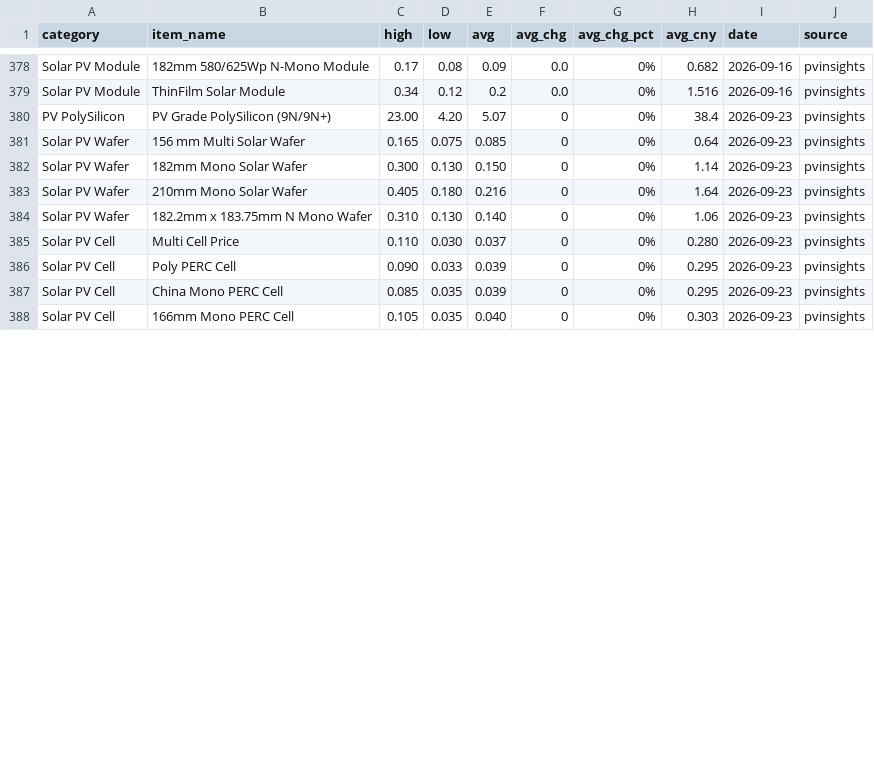
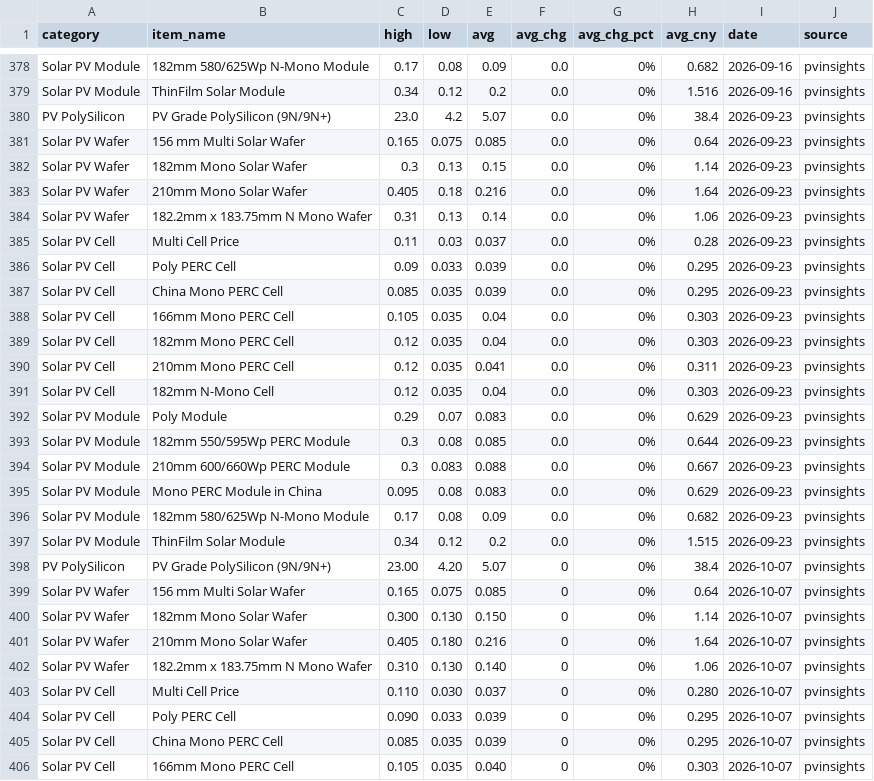
Before and after one commit to Souf-lrc/solar-price-tracker, a CSV file: data/processed/historical_pvinsights_prices.csv, drawn as a sheet; only a part is shown, gaps mark what is left out; the diff covers the shown part only.

```diff
--- a/data/processed/historical_pvinsights_prices.csv
+++ b/data/processed/historical_pvinsights_prices.csv
@@ -379,10 +379,28 @@ Solar PV Module,182mm 580/625Wp N-Mono Module,0.17,0.08,0.09,0.0,0%,0.682,2026-0
 Solar PV Module,ThinFilm Solar Module,0.34,0.12,0.2,0.0,0%,1.516,2026-09-16,pvinsights
-PV PolySilicon,PV Grade PolySilicon  (9N/9N+),23.00,4.20,5.07,0,0%,38.4,2026-09-23,pvinsights
-Solar PV Wafer,156 mm Multi Solar Wafer,0.165,0.075,0.085,0,0%,0.64,2026-09-23,pvinsights
-Solar PV Wafer,182mm Mono Solar Wafer,0.300,0.130,0.150,0,0%,1.14,2026-09-23,pvinsights
-Solar PV Wafer,210mm Mono Solar Wafer,0.405,0.180,0.216,0,0%,1.64,2026-09-23,pvinsights
-Solar PV Wafer,182.2mm x 183.75mm N Mono Wafer,0.310,0.130,0.140,0,0%,1.06,2026-09-23,pvinsights
-Solar PV Cell,Multi Cell Price,0.110,0.030,0.037,0,0%,0.280,2026-09-23,pvinsights
-Solar PV Cell,Poly PERC Cell,0.090,0.033,0.039,0,0%,0.295,2026-09-23,pvinsights
-Solar PV Cell,China Mono PERC Cell,0.085,0.035,0.039,0,0%,0.295,2026-09-23,pvinsights
-Solar PV Cell,166mm Mono PERC Cell,0.105,0.035,0.040,0,0%,0.303,2026-09-23,pvinsights
+PV PolySilicon,PV Grade PolySilicon  (9N/9N+),23.0,4.2,5.07,0.0,0%,38.4,2026-09-23,pvinsights
+Solar PV Wafer,156 mm Multi Solar Wafer,0.165,0.075,0.085,0.0,0%,0.64,2026-09-23,pvinsights
+Solar PV Wafer,182mm Mono Solar Wafer,0.3,0.13,0.15,0.0,0%,1.14,2026-09-23,pvinsights
+Solar PV Wafer,210mm Mono Solar Wafer,0.405,0.18,0.216,0.0,0%,1.64,2026-09-23,pvinsights
+Solar PV Wafer,182.2mm x 183.75mm N Mono Wafer,0.31,0.13,0.14,0.0,0%,1.06,2026-09-23,pvinsights
+Solar PV Cell,Multi Cell Price,0.11,0.03,0.037,0.0,0%,0.28,2026-09-23,pvinsights
+Solar PV Cell,Poly PERC Cell,0.09,0.033,0.039,0.0,0%,0.295,2026-09-23,pvinsights
+Solar PV Cell,China Mono PERC Cell,0.085,0.035,0.039,0.0,0%,0.295,2026-09-23,pvinsights
+Solar PV Cell,166mm Mono PERC Cell,0.105,0.035,0.04,0.0,0%,0.303,2026-09-23,pvinsights
+Solar PV Cell,182mm Mono PERC Cell,0.12,0.035,0.04,0.0,0%,0.303,2026-09-23,pvinsights
+Solar PV Cell,210mm Mono PERC Cell,0.12,0.035,0.041,0.0,0%,0.311,2026-09-23,pvinsights
+Solar PV Cell,182mm N-Mono Cell,0.12,0.035,0.04,0.0,0%,0.303,2026-09-23,pvinsights
+Solar PV Module,Poly Module,0.29,0.07,0.083,0.0,0%,0.629,2026-09-23,pvinsights
+Solar PV Module,182mm 550/595Wp PERC Module,0.3,0.08,0.085,0.0,0%,0.644,2026-09-23,pvinsights
+Solar PV Module,210mm 600/660Wp PERC Module,0.3,0.083,0.088,0.0,0%,0.667,2026-09-23,pvinsights
+Solar PV Module,Mono PERC Module in China,0.095,0.08,0.083,0.0,0%,0.629,2026-09-23,pvinsights
+Solar PV Module,182mm 580/625Wp N-Mono Module,0.17,0.08,0.09,0.0,0%,0.682,2026-09-23,pvinsights
+Solar PV Module,ThinFilm Solar Module,0.34,0.12,0.2,0.0,0%,1.515,2026-09-23,pvinsights
+PV PolySilicon,PV Grade PolySilicon  (9N/9N+),23.00,4.20,5.07,0,0%,38.4,2026-10-07,pvinsights
+Solar PV Wafer,156 mm Multi Solar Wafer,0.165,0.075,0.085,0,0%,0.64,2026-10-07,pvinsights
+Solar PV Wafer,182mm Mono Solar Wafer,0.300,0.130,0.150,0,0%,1.14,2026-10-07,pvinsights
+Solar PV Wafer,210mm Mono Solar Wafer,0.405,0.180,0.216,0,0%,1.64,2026-10-07,pvinsights
+Solar PV Wafer,182.2mm x 183.75mm N Mono Wafer,0.310,0.130,0.140,0,0%,1.06,2026-10-07,pvinsights
+Solar PV Cell,Multi Cell Price,0.110,0.030,0.037,0,0%,0.280,2026-10-07,pvinsights
+Solar PV Cell,Poly PERC Cell,0.090,0.033,0.039,0,0%,0.295,2026-10-07,pvinsights
+Solar PV Cell,China Mono PERC Cell,0.085,0.035,0.039,0,0%,0.295,2026-10-07,pvinsights
+Solar PV Cell,166mm Mono PERC Cell,0.105,0.035,0.040,0,0%,0.303,2026-10-07,pvinsights
```
Also changed, not shown: 9 edited cells elsewhere in this file, data/processed/historical_energytrend_prices.csv, data/processed/historical_infolink_prices.csv, 7 other files.
